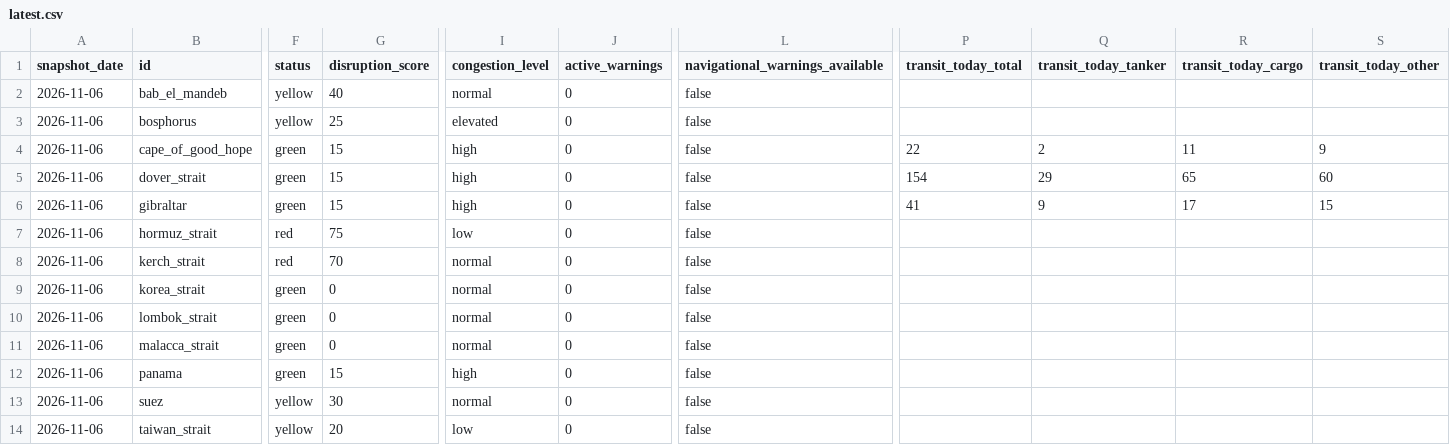
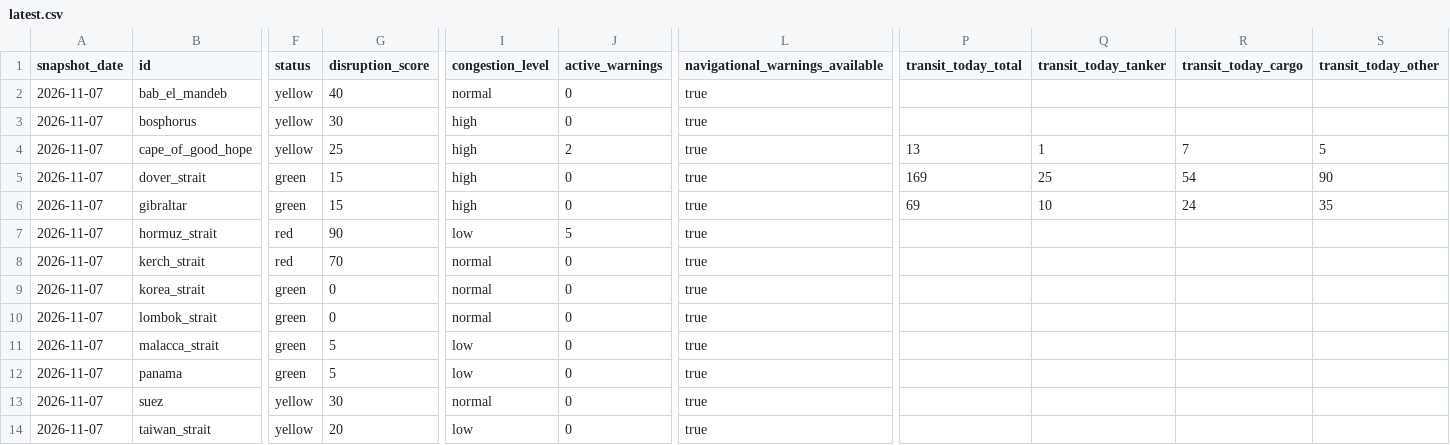
Before and after one commit to ma67-ex/world-monitor, a CSV file: public/data/v1/chokepoints/latest.csv, drawn as a sheet; only a part is shown, gaps mark what is left out; the diff covers the shown part only; the diff names each change by its address in the sheet, - before the commit and + after, or states it on an @@ line.

```diff
--- a/public/data/v1/chokepoints/latest.csv
+++ b/public/data/v1/chokepoints/latest.csv
-A2:A14 (snapshot_date): 2026-11-06
+A2:A14 (snapshot_date): 2026-11-07
-L2:L14 (navigational_warnings_available): false
+L2:L14 (navigational_warnings_available): true
-G3 (disruption_score): 25
+G3 (disruption_score): 30
-I3 (congestion_level): elevated
+I3 (congestion_level): high
-F4 (status): green
+F4 (status): yellow
-G4 (disruption_score): 15
+G4 (disruption_score): 25
-J4 (active_warnings): 0
+J4 (active_warnings): 2
-P4 (transit_today_total): 22
+P4 (transit_today_total): 13
-Q4 (transit_today_tanker): 2
+Q4 (transit_today_tanker): 1
-R4 (transit_today_cargo): 11
+R4 (transit_today_cargo): 7
-S4 (transit_today_other): 9
+S4 (transit_today_other): 5
-P5 (transit_today_total): 154
+P5 (transit_today_total): 169
-Q5 (transit_today_tanker): 29
+Q5 (transit_today_tanker): 25
-R5 (transit_today_cargo): 65
+R5 (transit_today_cargo): 54
-S5 (transit_today_other): 60
+S5 (transit_today_other): 90
-P6 (transit_today_total): 41
+P6 (transit_today_total): 69
-Q6 (transit_today_tanker): 9
+Q6 (transit_today_tanker): 10
-R6 (transit_today_cargo): 17
+R6 (transit_today_cargo): 24
-S6 (transit_today_other): 15
+S6 (transit_today_other): 35
-G7 (disruption_score): 75
+G7 (disruption_score): 90
-J7 (active_warnings): 0
+J7 (active_warnings): 5
-G11 (disruption_score): 0
+G11 (disruption_score): 5
-I11 (congestion_level): normal
+I11 (congestion_level): low
-G12 (disruption_score): 15
+G12 (disruption_score): 5
-I12 (congestion_level): high
+I12 (congestion_level): low
```
Also changed, not shown: 1 edited cell elsewhere in this file, 4 other files.
